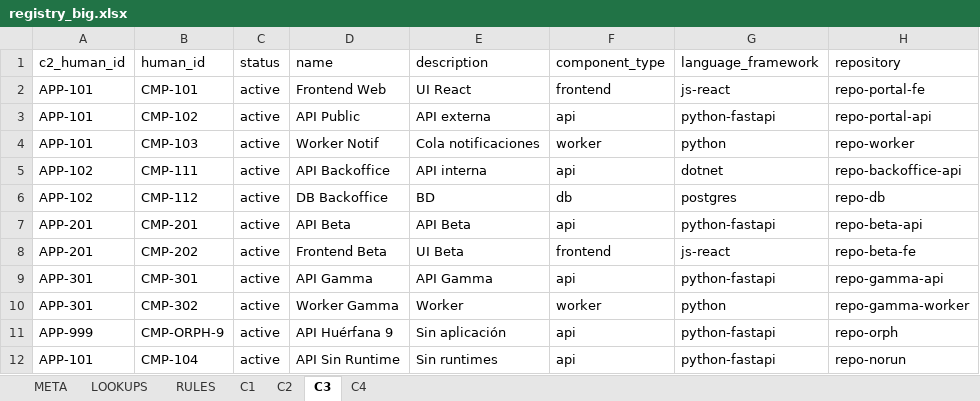
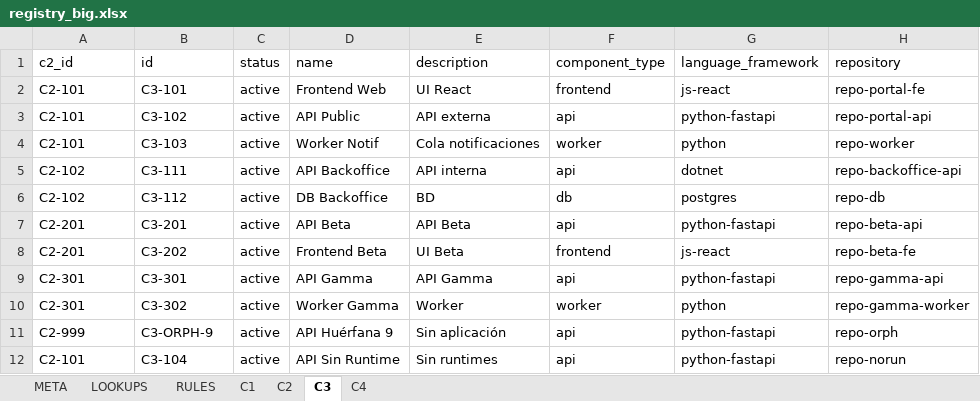
Before and after one commit to begobe1978/security-application-registry, an Excel workbook: registry_big.xlsx, sheet C3, drawn as a sheet; only a part is shown; values as stored, in another font and other column widths than the file's, no borders; the diff names each change by its address in the sheet, - before the commit and + after, or states it on an @@ line.

```diff
--- a/registry_big.xlsx (sheet C3)
+++ b/registry_big.xlsx (sheet C3)
-A1: c2_human_id
+A1: c2_id
-B1: human_id
+B1: id
-A2:A4 (c2_id): APP-101
+A2:A4 (c2_id): C2-101
-B2 (id): CMP-101
+B2 (id): C3-101
-B3 (id): CMP-102
+B3 (id): C3-102
-B4 (id): CMP-103
+B4 (id): C3-103
-A5:A6 (c2_id): APP-102
+A5:A6 (c2_id): C2-102
-B5 (id): CMP-111
+B5 (id): C3-111
-B6 (id): CMP-112
+B6 (id): C3-112
-A7:A8 (c2_id): APP-201
+A7:A8 (c2_id): C2-201
-B7 (id): CMP-201
+B7 (id): C3-201
-B8 (id): CMP-202
+B8 (id): C3-202
-A9:A10 (c2_id): APP-301
+A9:A10 (c2_id): C2-301
-B9 (id): CMP-301
+B9 (id): C3-301
-B10 (id): CMP-302
+B10 (id): C3-302
-A11 (c2_id): APP-999
+A11 (c2_id): C2-999
-B11 (id): CMP-ORPH-9
+B11 (id): C3-ORPH-9
-A12 (c2_id): APP-101
+A12 (c2_id): C2-101
-B12 (id): CMP-104
+B12 (id): C3-104
```
Also changed, not shown: sheet C4, sheet C2, sheet C1, data/registry_template.xlsx, registry.xlsx, 43 other files.
